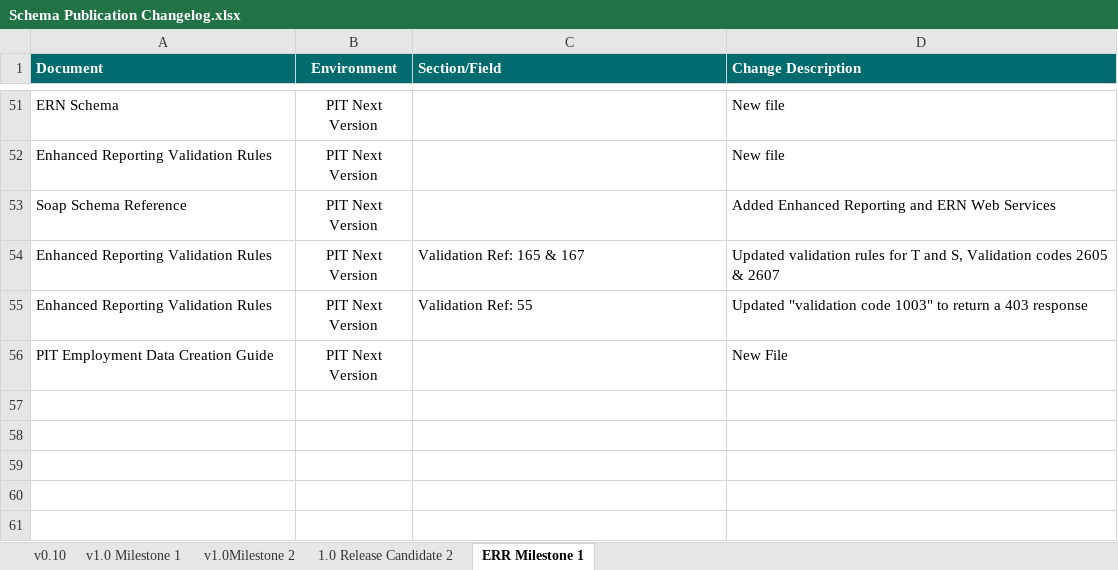
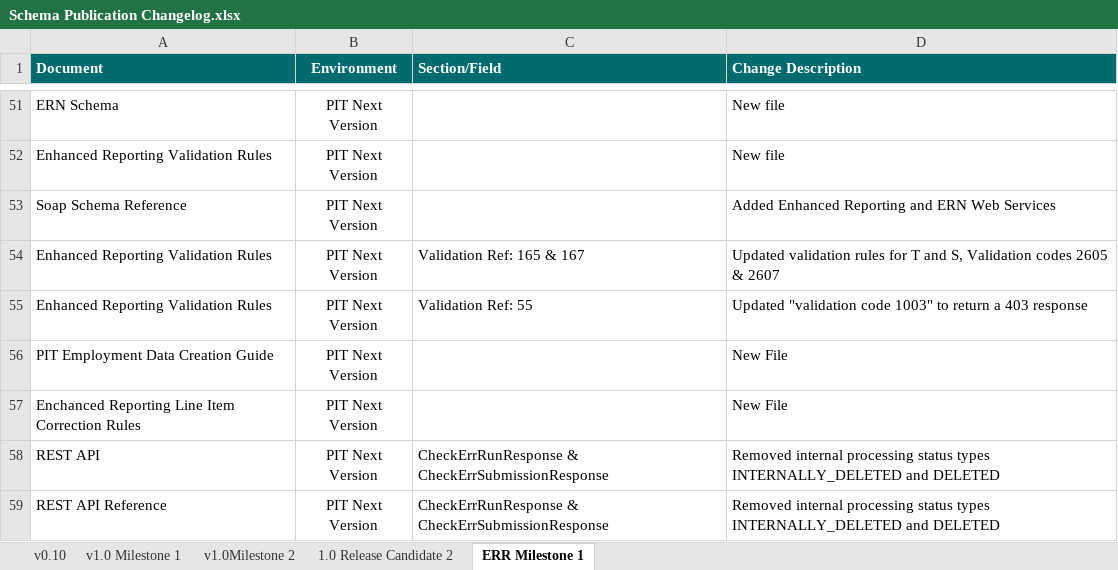
Before and after one commit to revtestaccount/paye-employers-documentation, an Excel workbook: PIT4/Schema Publication Changelog.xlsx, sheet ERR Milestone 1, drawn as a sheet; only a part is shown, gaps mark what is left out; values as stored, in another font and other column widths than the file's, no borders; the diff names each change by its address in the sheet, - before the commit and + after, or states it on an @@ line.

Commit message:
Documentation Updates

```diff
--- a/PIT4/Schema Publication Changelog.xlsx (sheet ERR Milestone 1)
+++ b/PIT4/Schema Publication Changelog.xlsx (sheet ERR Milestone 1)
+row 57: Enchanced Reporting Line Item Correction Rules | PIT Next Version |  | New File
+row 58: REST API | PIT Next Version | CheckErrRunResponse & CheckErrSubmissionResponse | Removed internal processing status types INTERNALLY_DELETED and DELETED
+row 59: REST API Reference | PIT Next Version | CheckErrRunResponse & CheckErrSubmissionResponse | Removed internal processing status types INTERNALLY_DELETED and DELETED
```
Also changed, not shown: PIT4/validation-rules/Enhanced Reporting Validation Rules.xlsx, 3 other files.
